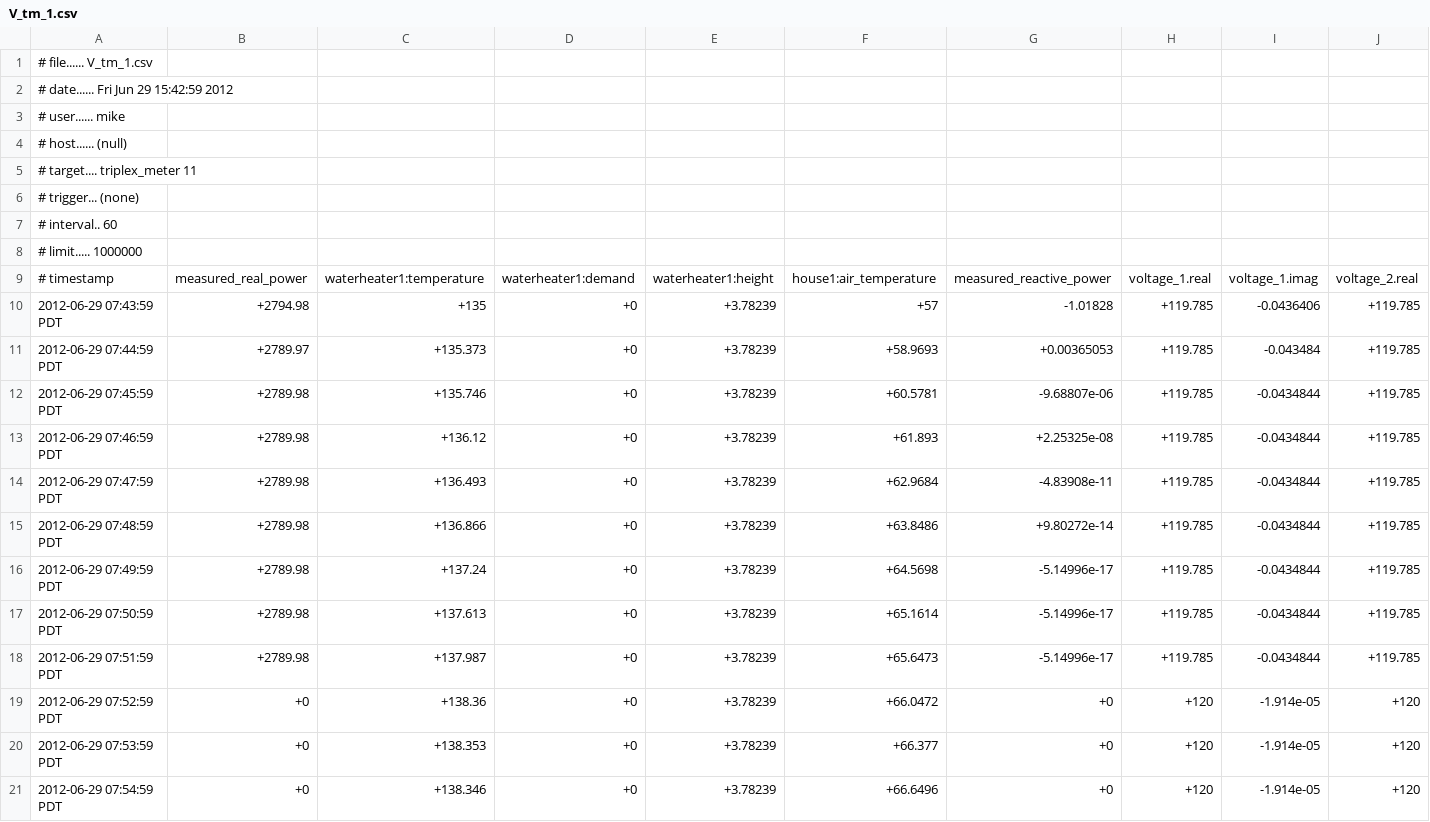
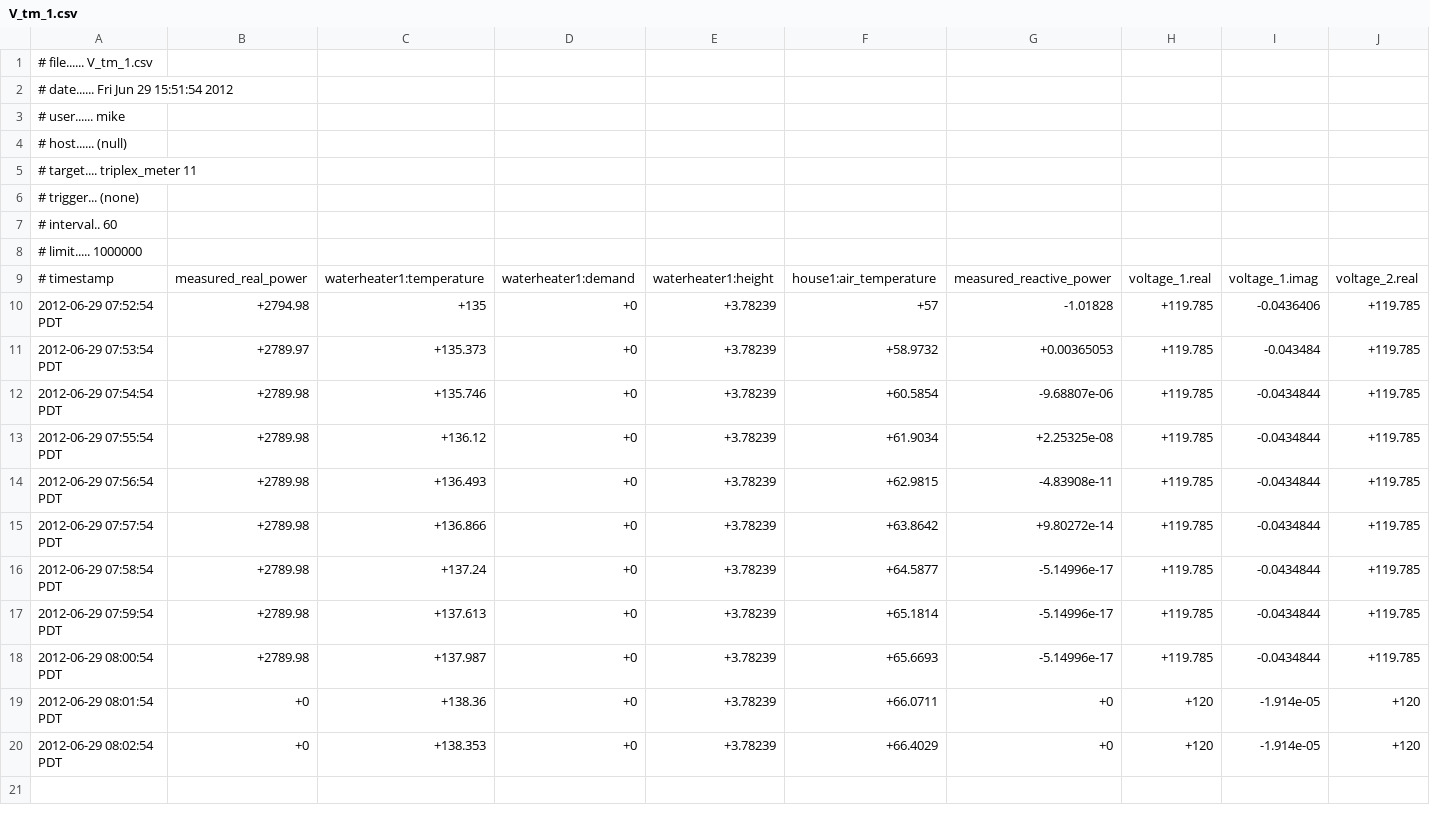
Before and after one commit to mikesligo/gridlab-d, a CSV file: core/simple/V_tm_1.csv, drawn as a sheet; only a part is shown; rows hold the shown columns only; the diff names each change by its address in the sheet, - before the commit and + after, or states it on an @@ line.

```diff
--- a/core/simple/V_tm_1.csv
+++ b/core/simple/V_tm_1.csv
-A2: # date...... Fri Jun 29 15:42:59 2012
+A2: # date...... Fri Jun 29 15:51:54 2012
-A10: 2012-06-29 07:43:59 PDT
+A10: 2012-06-29 07:52:54 PDT
-A11: 2012-06-29 07:44:59 PDT
+A11: 2012-06-29 07:53:54 PDT
-F11: +58.9693
+F11: +58.9732
-A12: 2012-06-29 07:45:59 PDT
+A12: 2012-06-29 07:54:54 PDT
-F12: +60.5781
+F12: +60.5854
-A13: 2012-06-29 07:46:59 PDT
+A13: 2012-06-29 07:55:54 PDT
-F13: +61.893
+F13: +61.9034
-A14: 2012-06-29 07:47:59 PDT
+A14: 2012-06-29 07:56:54 PDT
-F14: +62.9684
+F14: +62.9815
-A15: 2012-06-29 07:48:59 PDT
+A15: 2012-06-29 07:57:54 PDT
-F15: +63.8486
+F15: +63.8642
-A16: 2012-06-29 07:49:59 PDT
+A16: 2012-06-29 07:58:54 PDT
-F16: +64.5698
+F16: +64.5877
-A17: 2012-06-29 07:50:59 PDT
+A17: 2012-06-29 07:59:54 PDT
-F17: +65.1614
+F17: +65.1814
-A18: 2012-06-29 07:51:59 PDT
+A18: 2012-06-29 08:00:54 PDT
-F18: +65.6473
+F18: +65.6693
-A19: 2012-06-29 07:52:59 PDT
+A19: 2012-06-29 08:01:54 PDT
-F19: +66.0472
+F19: +66.0711
-A20: 2012-06-29 07:53:59 PDT
+A20: 2012-06-29 08:02:54 PDT
-F20: +66.377
+F20: +66.4029
-row 21: 2012-06-29 07:54:59 PDT | +0 | +138.346 | +0 | +3.78239 | +66.6496 | +0 | +120 | -1.914e-05 | +120
```
Also changed, not shown: core/simple/house1.csv, 6 other files.
